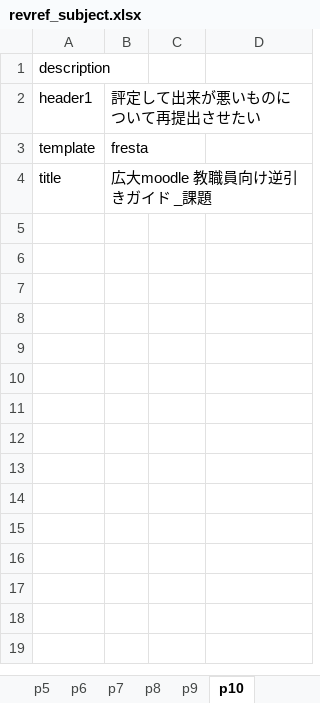
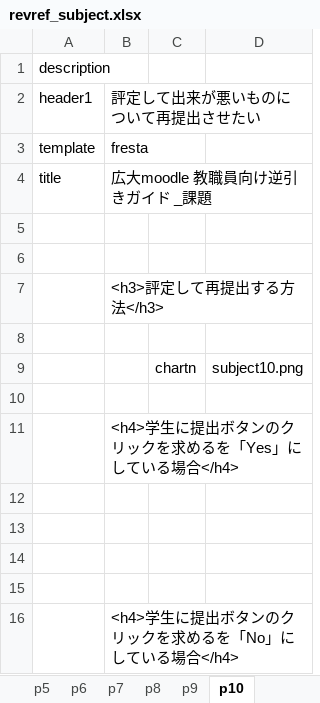
Before and after one commit to imc-lms-adm/support-vle-man, an Excel workbook: revref_subject.xlsx, sheet p10, drawn as a sheet; values as stored, in another font and other column widths than the file's, no borders; the diff names each change by its address in the sheet, - before the commit and + after, or states it on an @@ line.

```diff
--- a/revref_subject.xlsx (sheet p10)
+++ b/revref_subject.xlsx (sheet p10)
+row 5: (empty)
+row 6: (empty)
+row 7:  | <h3>評定して再提出する方法</h3>
+row 8: (empty)
+row 9:  |  | chartn | subject10.png
+row 10: (empty)
+row 11:  | <h4>学生に提出ボタンのクリックを求めるを「Yes」にしている場合</h4>
+row 12: (empty)
+row 13: (empty)
+row 14: (empty)
+row 15: (empty)
+row 16:  | <h4>学生に提出ボタンのクリックを求めるを「No」にしている場合</h4>
```
Also changed, not shown: sheet p5, sheet p3, sheet p2, sheet p8, sheet p4.
